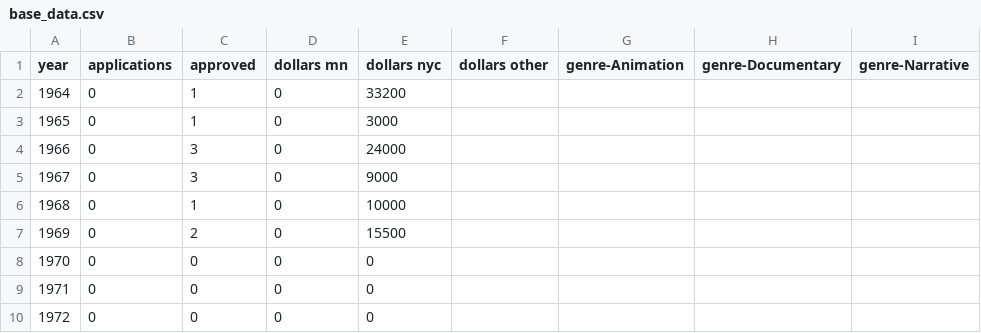
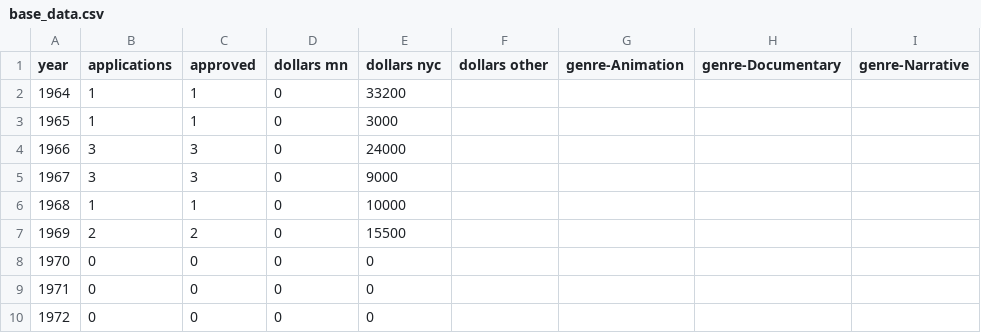
Before and after one commit to justinph/jerome-50, a CSV file: data/fv/base_data.csv, drawn as a sheet; only a part is shown; the diff names each change by its address in the sheet, - before the commit and + after, or states it on an @@ line.

```diff
--- a/data/fv/base_data.csv
+++ b/data/fv/base_data.csv
-B2:B3 (applications): 0
+B2:B3 (applications): 1
-B4:B5 (applications): 0
+B4:B5 (applications): 3
-B6 (applications): 0
+B6 (applications): 1
-B7 (applications): 0
+B7 (applications): 2
```
Also changed, not shown: 2 other files.
